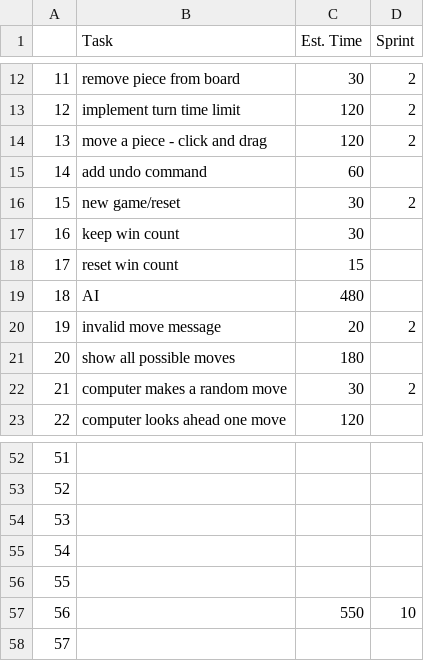
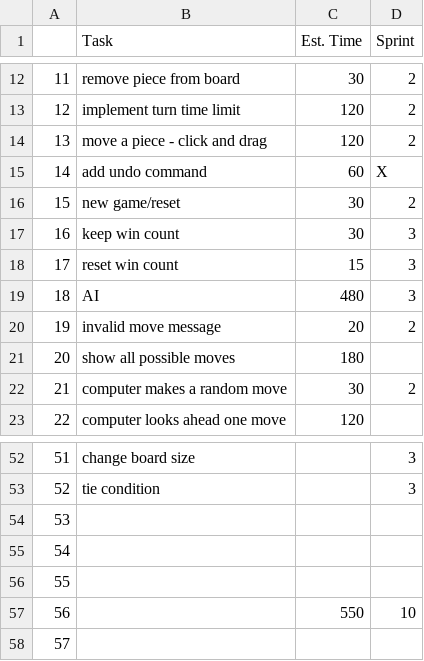
Before and after one commit to cwendel16834/fanorona12, a CSV file: agile/project_backlog.csv, drawn as a sheet; only a part is shown, gaps mark what is left out; the diff covers the shown part only.

```diff
--- a/agile/project_backlog.csv
+++ b/agile/project_backlog.csv
@@ -14,7 +14,7 @@
 13,move a piece - click and drag,120,2
-14,add undo command,60,
+14,add undo command,60,X
 15,new game/reset,30,2
-16,keep win count,30,
-17,reset win count,15,
-18,AI,480,
+16,keep win count,30,3
+17,reset win count,15,3
+18,AI,480,3
 19,invalid move message,20,2
@@ -52,3 +52,3 @@
-51,,,
-52,,,
+51,change board size,,3
+52,tie condition,,3
 53,,,
```
Also changed, not shown: 30 edited cells elsewhere in this file, 4 other files.
